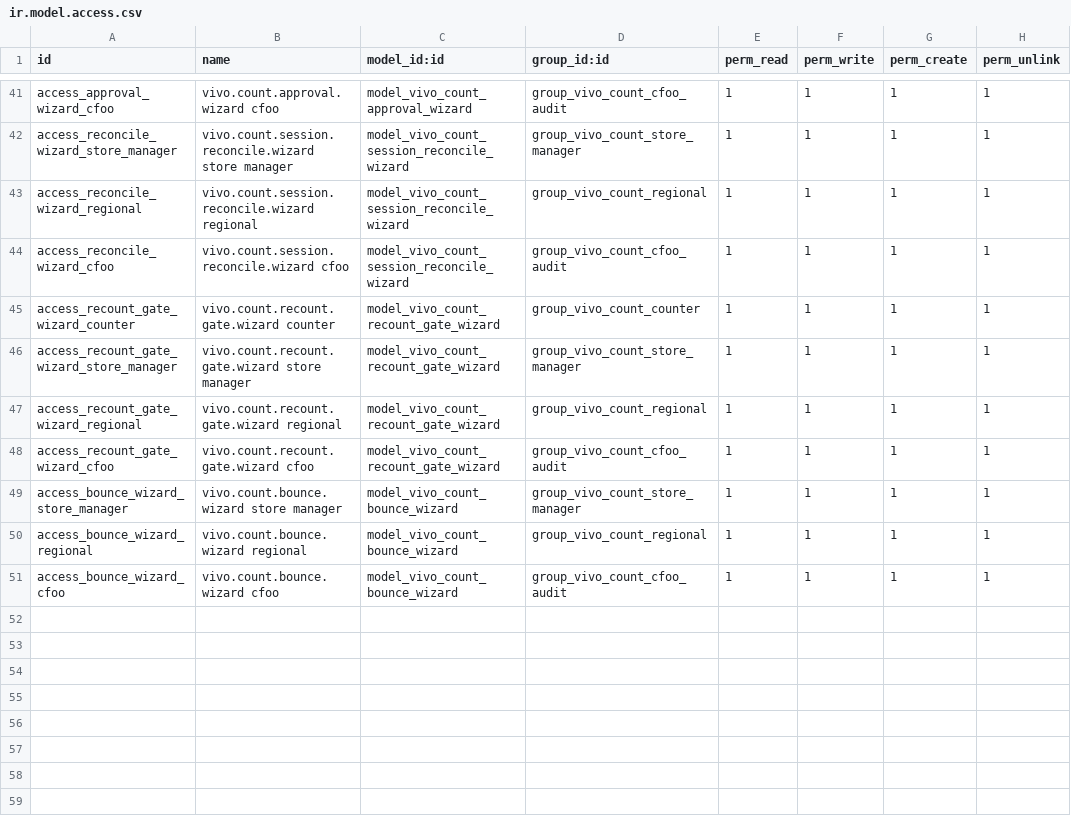
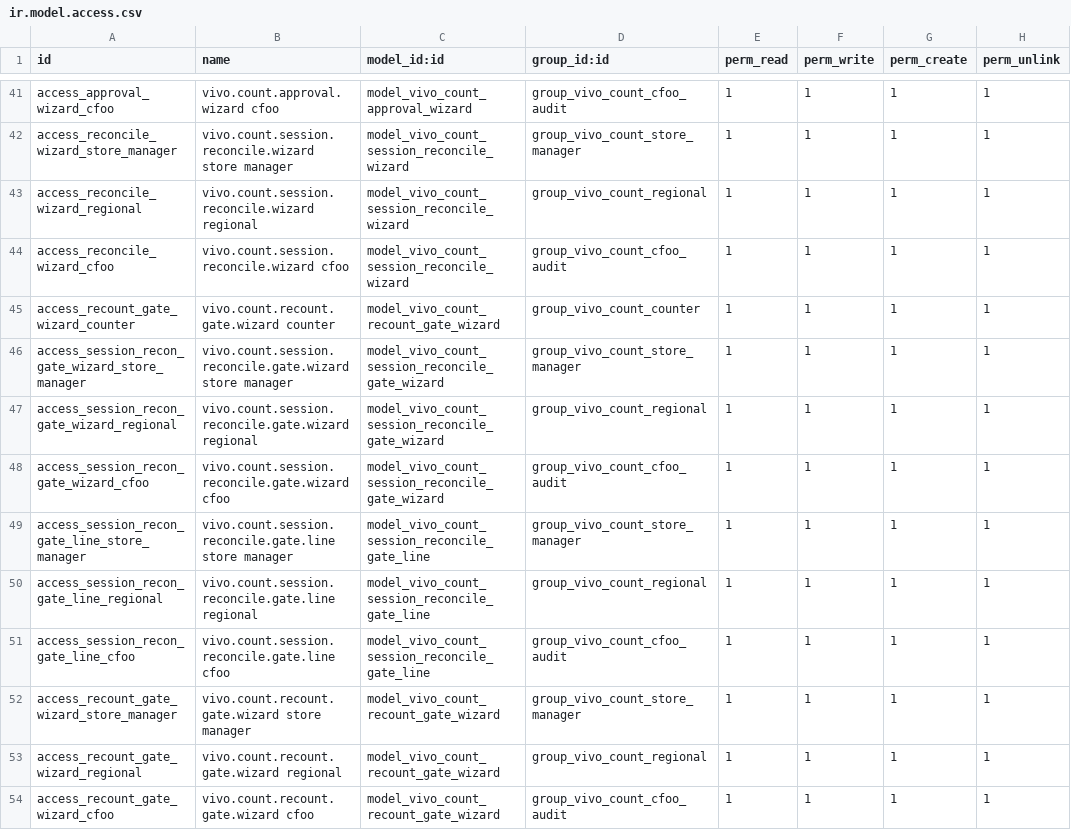
Before and after one commit to stephennkihara-a11y/vivo_stock_count, a CSV file: security/ir.model.access.csv, drawn as a sheet; only a part is shown, gaps mark what is left out; the shorter side is filled out with more unchanged rows; the diff names each change by its address in the sheet, - before the commit and + after, or states it on an @@ line.

```diff
--- a/security/ir.model.access.csv
+++ b/security/ir.model.access.csv
+row 46: access_session_recon_gate_wizard_store_manager | vivo.count.session.reconcile.gate.wizard store manager | model_vivo_count_session_reconcile_gate_wizard | group_vivo_count_store_manager | 1 | 1 | 1 | 1
+row 47: access_session_recon_gate_wizard_regional | vivo.count.session.reconcile.gate.wizard regional | model_vivo_count_session_reconcile_gate_wizard | group_vivo_count_regional | 1 | 1 | 1 | 1
+row 48: access_session_recon_gate_wizard_cfoo | vivo.count.session.reconcile.gate.wizard cfoo | model_vivo_count_session_reconcile_gate_wizard | group_vivo_count_cfoo_audit | 1 | 1 | 1 | 1
+row 49: access_session_recon_gate_line_store_manager | vivo.count.session.reconcile.gate.line store manager | model_vivo_count_session_reconcile_gate_line | group_vivo_count_store_manager | 1 | 1 | 1 | 1
+row 50: access_session_recon_gate_line_regional | vivo.count.session.reconcile.gate.line regional | model_vivo_count_session_reconcile_gate_line | group_vivo_count_regional | 1 | 1 | 1 | 1
+row 51: access_session_recon_gate_line_cfoo | vivo.count.session.reconcile.gate.line cfoo | model_vivo_count_session_reconcile_gate_line | group_vivo_count_cfoo_audit | 1 | 1 | 1 | 1
```
Also changed, not shown: 7 other files.
